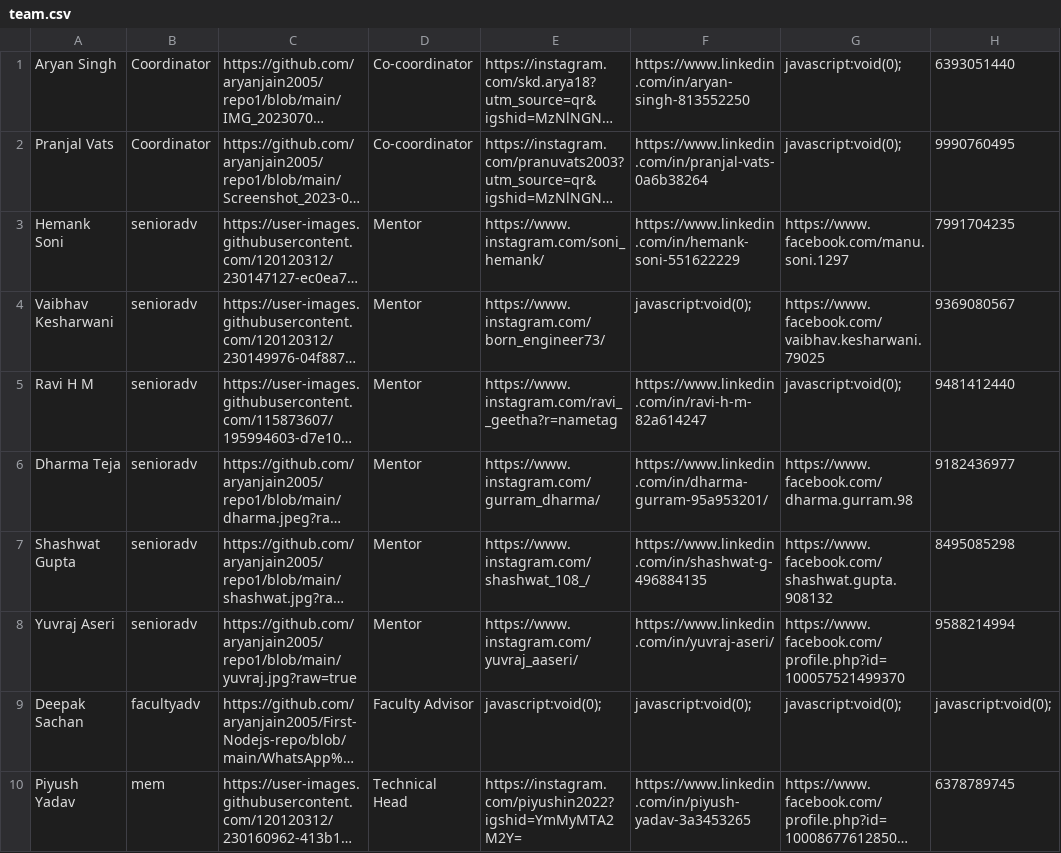
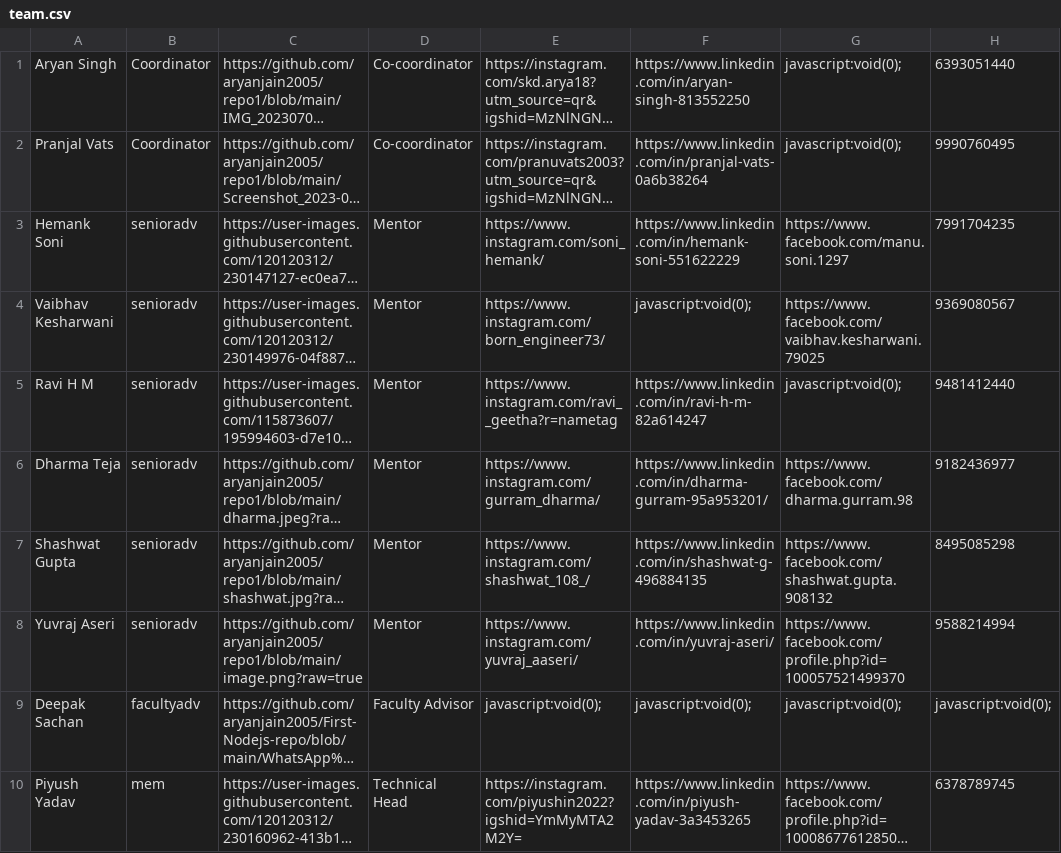
Before and after one commit to yantrikclub/yweb2k21, a CSV file: public/data/team/team.csv, drawn as a sheet; only a part is shown; long unchanged cells end in …; the diff names each change by its address in the sheet, - before the commit and + after, or states it on an @@ line.

Commit message:
yuvraj image updated

```diff
--- a/public/data/team/team.csv
+++ b/public/data/team/team.csv
-C8: https://github.com/aryanjain2005/repo1/blob/main/yuvraj.jpg?raw=true
+C8: https://github.com/aryanjain2005/repo1/blob/main/image.png?raw=true
```
